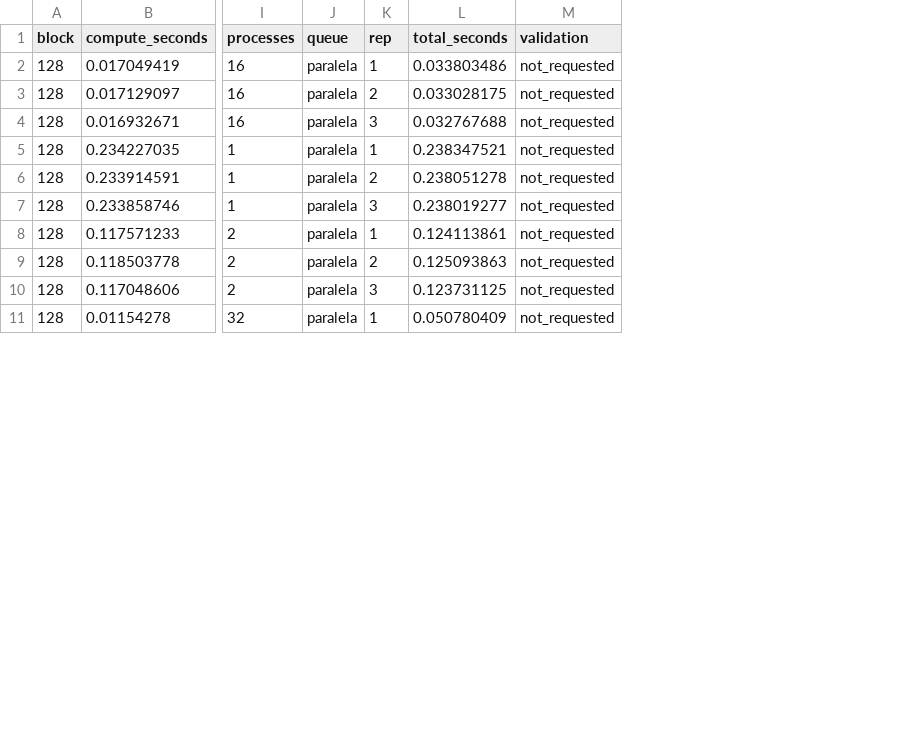
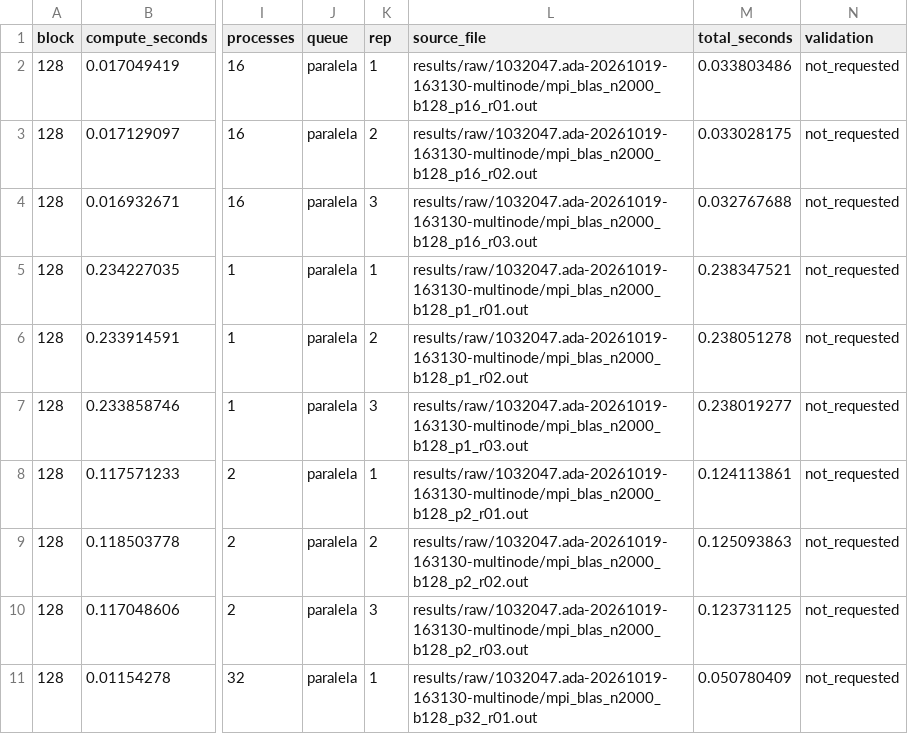
Before and after one commit to G45P4R82/hpc-multiplicacao-matrizes-mpi-blas, a CSV file: results/processed/multinode_measurements.csv, drawn as a sheet; only a part is shown, gaps mark what is left out; the diff names each change by its address in the sheet, - before the commit and + after, or states it on an @@ line.

```diff
--- a/results/processed/multinode_measurements.csv
+++ b/results/processed/multinode_measurements.csv
+column L (source_file), rows 2-11: results/raw/1032047.ada-20261019-163130-multinode/mpi_blas_n2000_b128_p16_r01.out | results/raw/1032047.ada-20261019-163130-multinode/mpi_blas_n2000_b128_p16_r02.out | results/raw/1032047.ada-20261019-163130-multinode/mpi_blas_n2000_b128_p16_r03.out | results/raw/1032047.ada-20261019-163130-multinode/mpi_blas_n2000_b128_p1_r01.out | results/raw/1032047.ada-20261019-163130-multinode/mpi_blas_n2000_b128_p1_r02.out | results/raw/1032047.ada-20261019-163130-multinode/mpi_blas_n2000_b128_p1_r03.out | results/raw/1032047.ada-20261019-163130-multinode/mpi_blas_n2000_b128_p2_r01.out | results/raw/1032047.ada-20261019-163130-multinode/mpi_blas_n2000_b128_p2_r02.out | results/raw/1032047.ada-20261019-163130-multinode/mpi_blas_n2000_b128_p2_r03.out | results/raw/1032047.ada-20261019-163130-multinode/mpi_blas_n2000_b128_p32_r01.out
```
Also changed, not shown: results/processed/multinode_speedup_efficiency.csv, results/processed/weak_measurements.csv, 20 other files.
